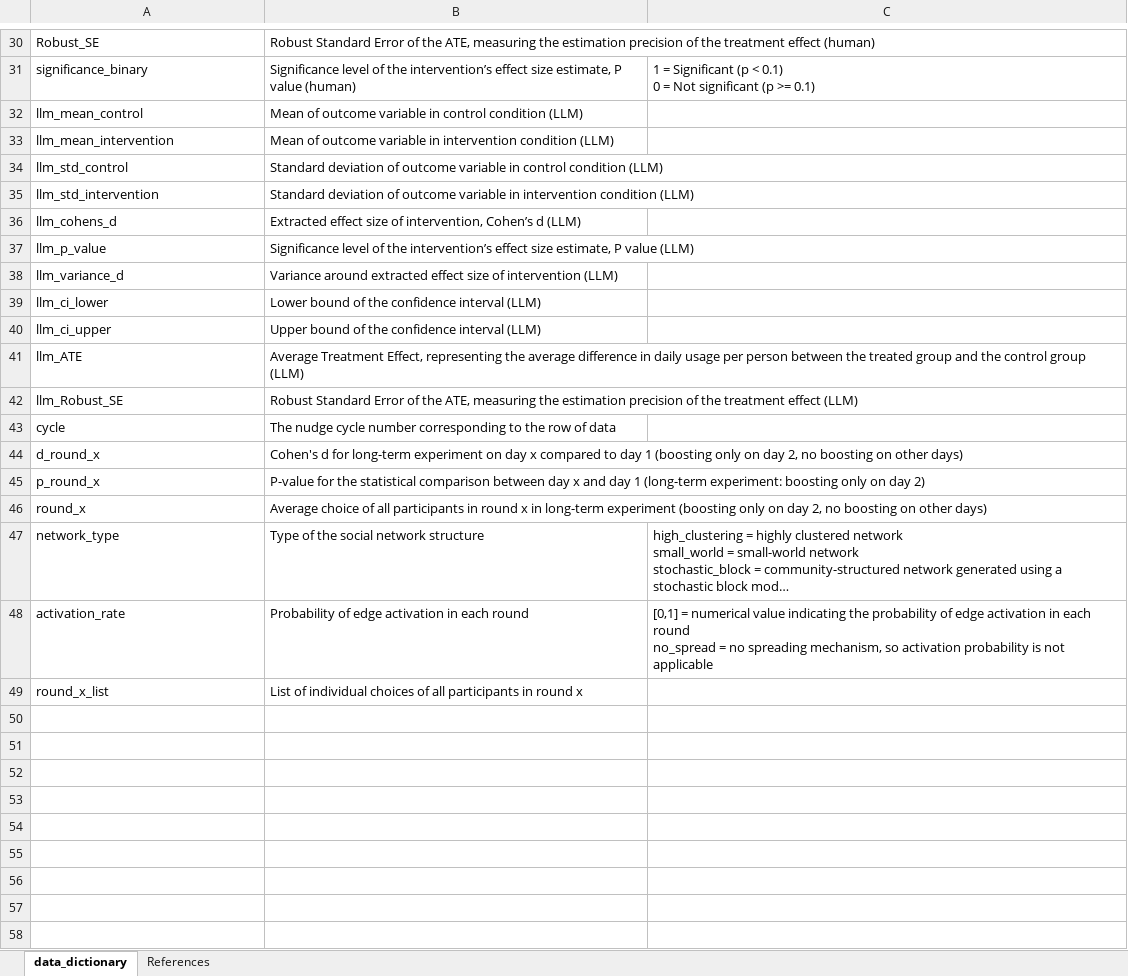
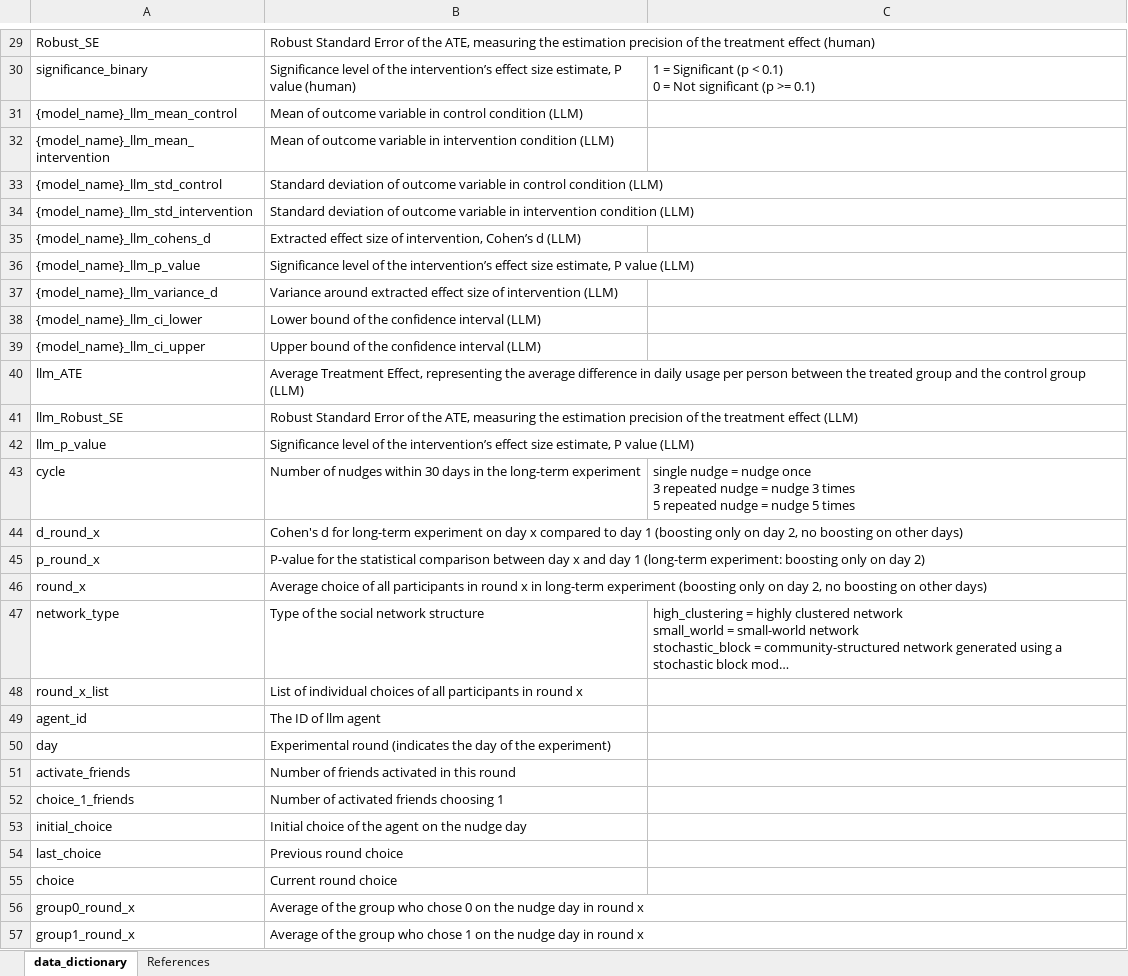
Before and after one commit to halsayxi/LLM-PEB-Nudging, an Excel workbook: data_dictionary.xlsx, sheet data_dictionary, drawn as a sheet; only a part is shown, gaps mark what is left out; long unchanged cells end in …; values as stored, in another font and other column widths than the file's, no borders; removed rows and columns are numbered as before the commit, all else as after; ↵ is a line break in a cell; the diff covers the shown part only; the diff names each change by its address in the sheet, - before the commit and + after, or states it on an @@ line.

Commit message:
update data dictionary

```diff
--- a/data_dictionary.xlsx (sheet data_dictionary)
+++ b/data_dictionary.xlsx (sheet data_dictionary)
-A31: llm_mean_control
+A31: {model_name}_llm_mean_control
-A32: llm_mean_intervention
+A32: {model_name}_llm_mean_intervention
-A33: llm_std_control
+A33: {model_name}_llm_std_control
-A34: llm_std_intervention
+A34: {model_name}_llm_std_intervention
-A35: llm_cohens_d
+A35: {model_name}_llm_cohens_d
-A36: llm_p_value
+A36: {model_name}_llm_p_value
-A37: llm_variance_d
+A37: {model_name}_llm_variance_d
-A38: llm_ci_lower
+A38: {model_name}_llm_ci_lower
-A39: llm_ci_upper
+A39: {model_name}_llm_ci_upper
+row 42: llm_p_value | Significance level of the intervention’s effect size estimate, P value (LLM)
-B43: The nudge cycle number corresponding to the row of data
+B43: Number of nudges within 30 days in the long-term experiment
-C43: (empty)
+C43: single nudge = nudge once ↵ 3 repeated nudge = nudge 3 times ↵ 5 repeated nudge = nudge 5 times
-row 48: activation_rate | Probability of edge activation in each round | [0,1] = numerical value indicating the probability of edge activation in each round ↵ no_spread = no spreading mechanism, so activation probability is not applicable
+row 49: agent_id | The ID of llm agent
+row 50: day | Experimental round (indicates the day of the experiment)
+row 51: activate_friends | Number of friends activated in this round
+row 52: choice_1_friends | Number of activated friends choosing 1
+row 53: initial_choice | Initial choice of the agent on the nudge day
+row 54: last_choice | Previous round choice
+row 55: choice | Current round choice
+row 56: group0_round_x | Average of the group who chose 0 on the nudge day in round x
+row 57: group1_round_x | Average of the group who chose 1 on the nudge day in round x
```
Also changed, not shown: 1 removed row elsewhere in this sheet.
